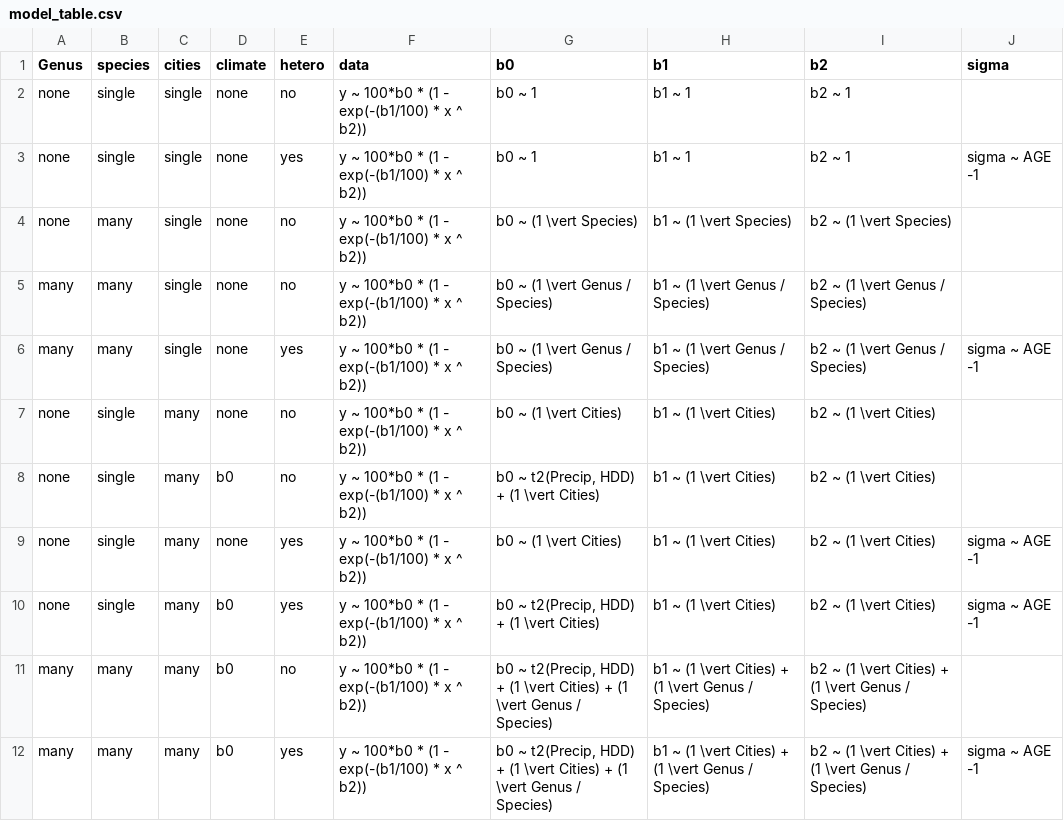
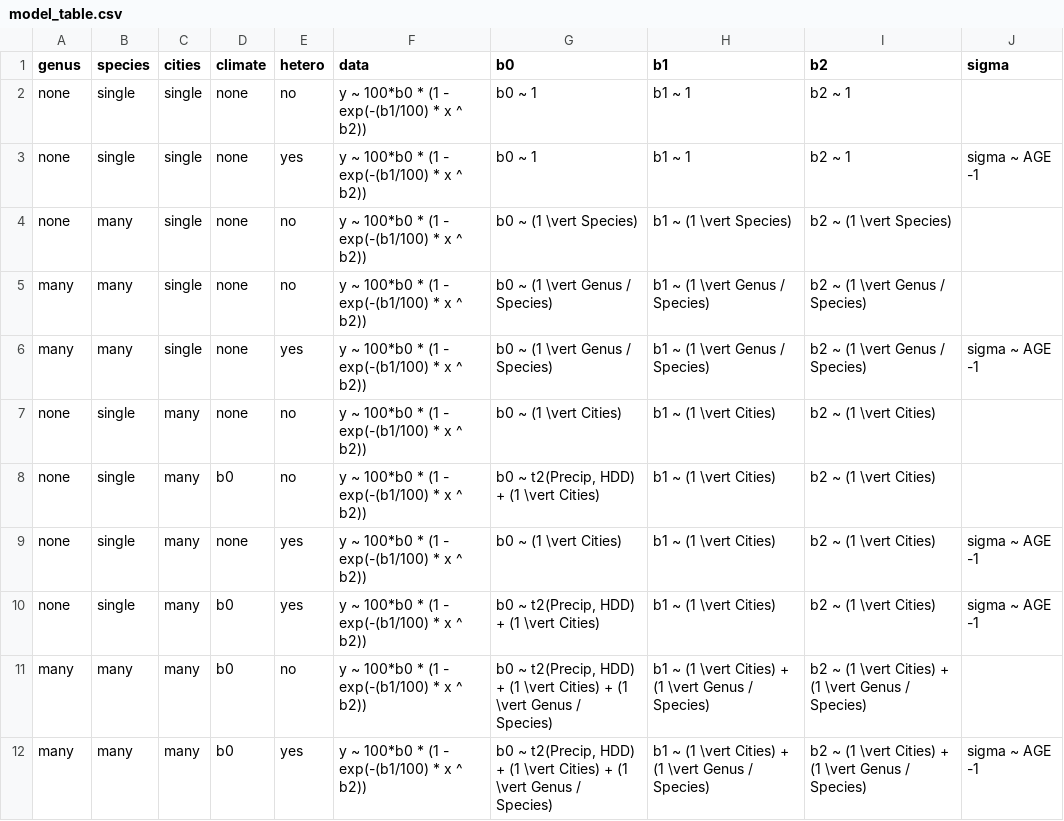
Before and after one commit to TedwardErker/allo, a CSV file: data/model_table.csv, drawn as a sheet.

```diff
--- a/data/model_table.csv
+++ b/data/model_table.csv
@@ -1,2 +1,2 @@
-Genus,species,cities,climate,hetero,data,b0,b1,b2,sigma
+genus,species,cities,climate,hetero,data,b0,b1,b2,sigma
 none,single,single,none,no,y ~ 100*b0 * (1 - exp(-(b1/100) * x ^ b2)),b0 ~ 1,b1 ~ 1,b2 ~ 1,
```
Also changed, not shown: 3 other files.
